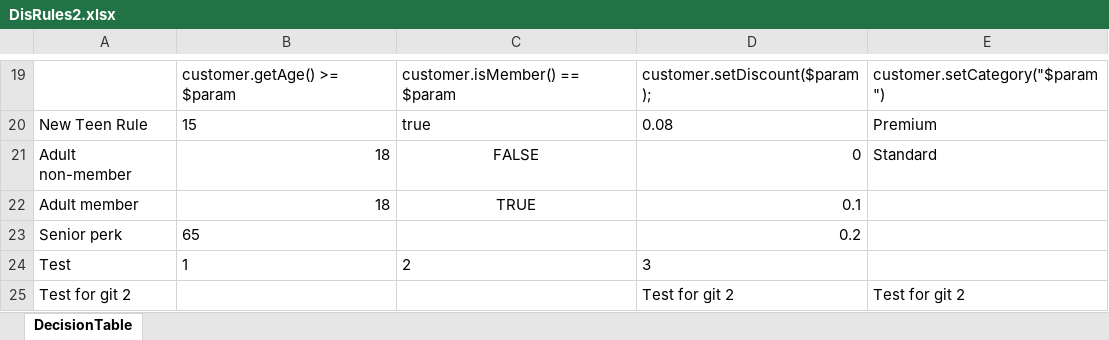
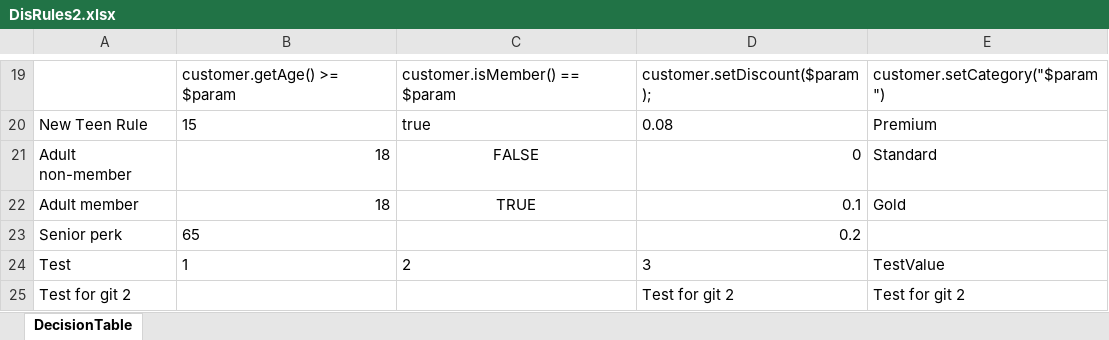
Before and after one commit to Sai-Kushal-Nerella-WL/drools-rules-lite, an Excel workbook: rules/DisRules2.xlsx, sheet DecisionTable, drawn as a sheet; only a part is shown, gaps mark what is left out; values as stored, in another font and other column widths than the file's, no borders; the diff names each change by its address in the sheet, - before the commit and + after, or states it on an @@ line.

```diff
--- a/rules/DisRules2.xlsx (sheet DecisionTable)
+++ b/rules/DisRules2.xlsx (sheet DecisionTable)
-E22: (empty)
+E22: Gold
-E24: (empty)
+E24: TestValue
```
